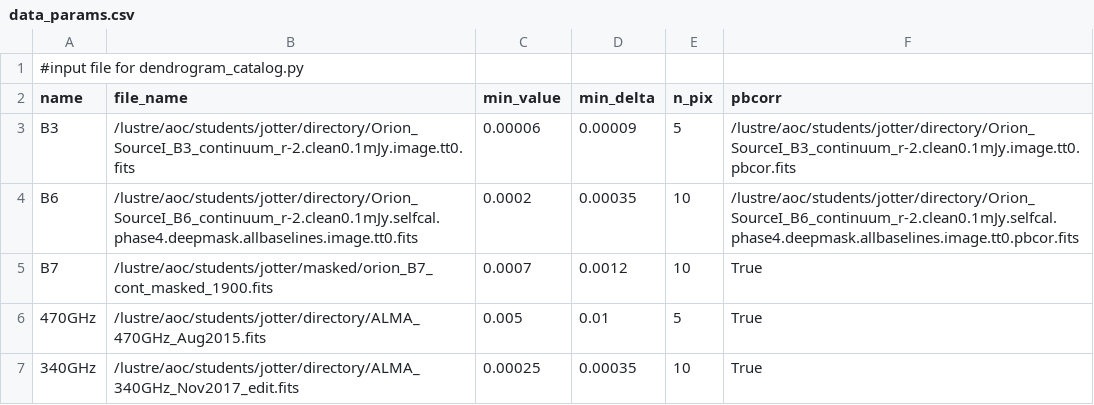
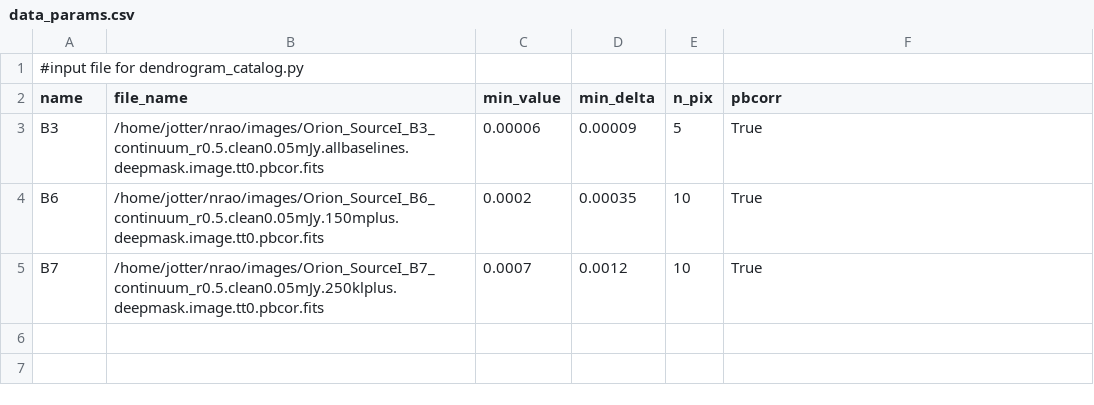
Before and after one commit to jaotter/summer_research_2018, a CSV file: pipeline/data_params.csv, drawn as a sheet.

```diff
--- a/pipeline/data_params.csv
+++ b/pipeline/data_params.csv
@@ -2,6 +2,4 @@
 name, file_name, min_value, min_delta, n_pix, pbcorr
-B3,/lustre/aoc/students/jotter/directory/Orion_SourceI_B3_continuum_r-2.clean0.1mJy.image.tt0.fits,0.00006,0.00009,5,/lustre/aoc/students/jotter/directory/Orion_SourceI_B3_continuum_r-2.clean0.1mJy.image.tt0.pbcor.fits
-B6,/lustre/aoc/students/jotter/directory/Orion_SourceI_B6_continuum_r-2.clean0.1mJy.selfcal.phase4.deepmask.allbaselines.image.tt0.fits,0.0002,0.00035,10,/lustre/aoc/students/jotter/directory/Orion_SourceI_B6_continuum_r-2.clean0.1mJy.selfcal.phase4.deepmask.allbaselines.image.tt0.pbcor.fits
-B7,/lustre/aoc/students/jotter/masked/orion_B7_cont_masked_1900.fits,0.0007,0.0012,10,True
-470GHz,/lustre/aoc/students/jotter/directory/ALMA_470GHz_Aug2015.fits,0.005,0.01,5,True
-340GHz,/lustre/aoc/students/jotter/directory/ALMA_340GHz_Nov2017_edit.fits,0.00025,0.00035,10,True
+B3,/home/jotter/nrao/images/Orion_SourceI_B3_continuum_r0.5.clean0.05mJy.allbaselines.deepmask.image.tt0.pbcor.fits,0.00006,0.00009,5,True
+B6,/home/jotter/nrao/images/Orion_SourceI_B6_continuum_r0.5.clean0.05mJy.150mplus.deepmask.image.tt0.pbcor.fits,0.0002,0.00035,10,True
+B7,/home/jotter/nrao/images/Orion_SourceI_B7_continuum_r0.5.clean0.05mJy.250klplus.deepmask.image.tt0.pbcor.fits,0.0007,0.0012,10,True
```
Also changed, not shown: 11 other files.
